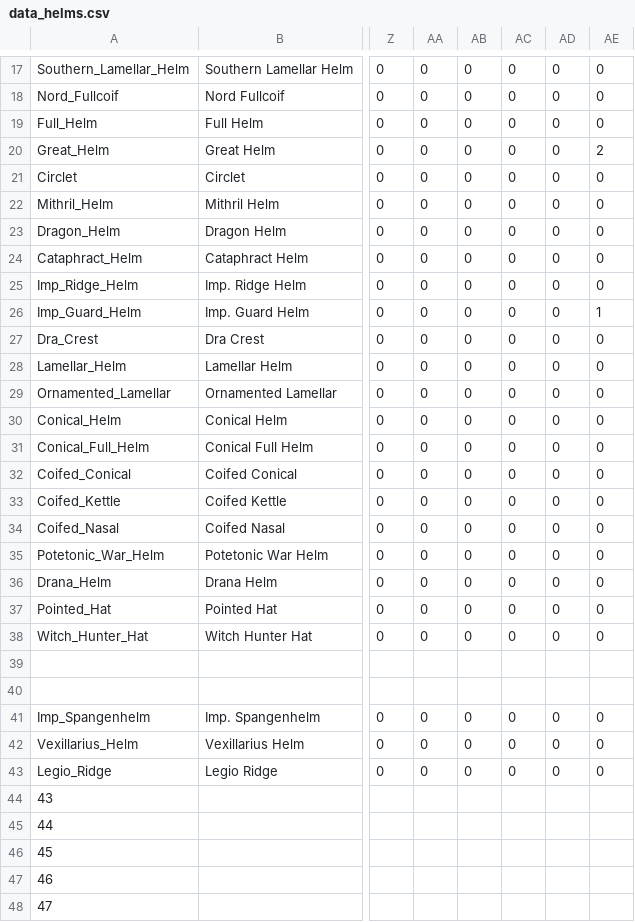
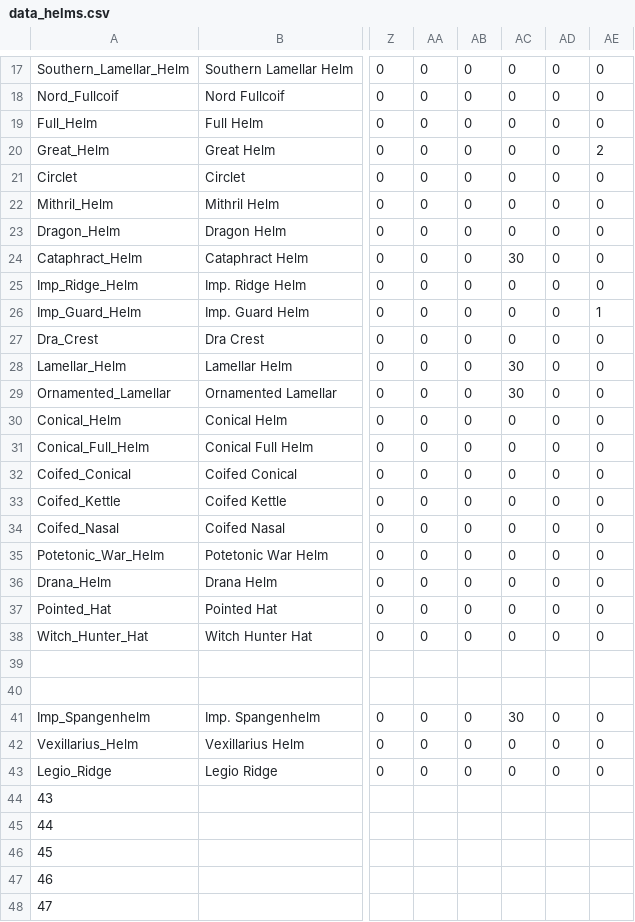
Before and after one commit to TokyoHuskarl/DIS_Legacy_core, a CSV file: source/Modules/Legacy/Data/data_helms.csv, drawn as a sheet; only a part is shown, gaps mark what is left out; the diff names each change by its address in the sheet, - before the commit and + after, or states it on an @@ line.

```diff
--- a/source/Modules/Legacy/Data/data_helms.csv
+++ b/source/Modules/Legacy/Data/data_helms.csv
-AC24: 0
+AC24: 30
-AC28:AC29: 0
+AC28:AC29: 30
-AC41: 0
+AC41: 30
```
Also changed, not shown: 12 other files.
